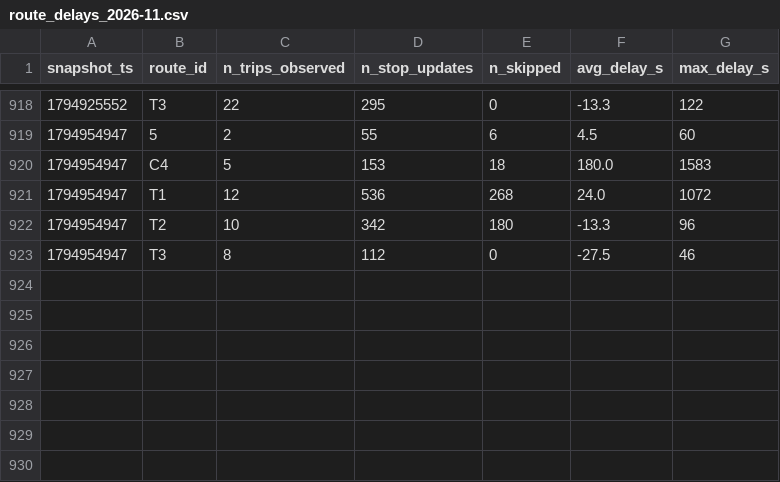
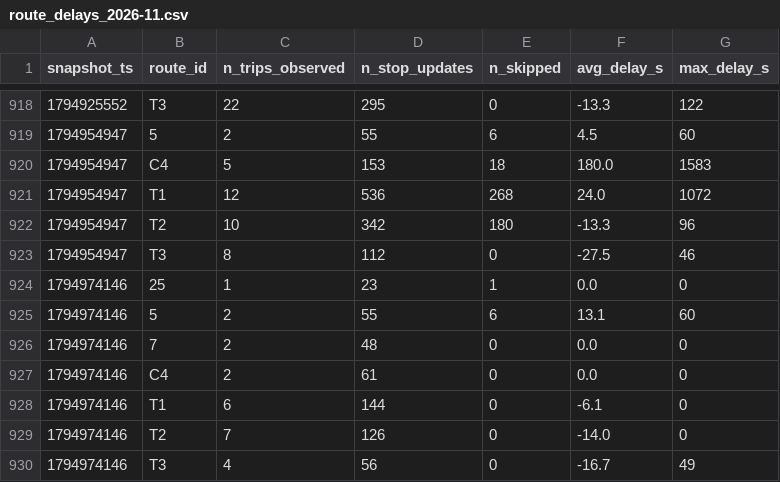
Before and after one commit to jaures-BUSINESS-INTELLIGENCE/smart-mobility-lemans, a CSV file: data/history/route_delays_2026-11.csv, drawn as a sheet; only a part is shown, gaps mark what is left out; the diff names each change by its address in the sheet, - before the commit and + after, or states it on an @@ line.

```diff
--- a/data/history/route_delays_2026-11.csv
+++ b/data/history/route_delays_2026-11.csv
+row 924: 1794974146 | 25 | 1 | 23 | 1 | 0.0 | 0
+row 925: 1794974146 | 5 | 2 | 55 | 6 | 13.1 | 60
+row 926: 1794974146 | 7 | 2 | 48 | 0 | 0.0 | 0
+row 927: 1794974146 | C4 | 2 | 61 | 0 | 0.0 | 0
+row 928: 1794974146 | T1 | 6 | 144 | 0 | -6.1 | 0
+row 929: 1794974146 | T2 | 7 | 126 | 0 | -14.0 | 0
+row 930: 1794974146 | T3 | 4 | 56 | 0 | -16.7 | 49
```
Also changed, not shown: 1 other file.
